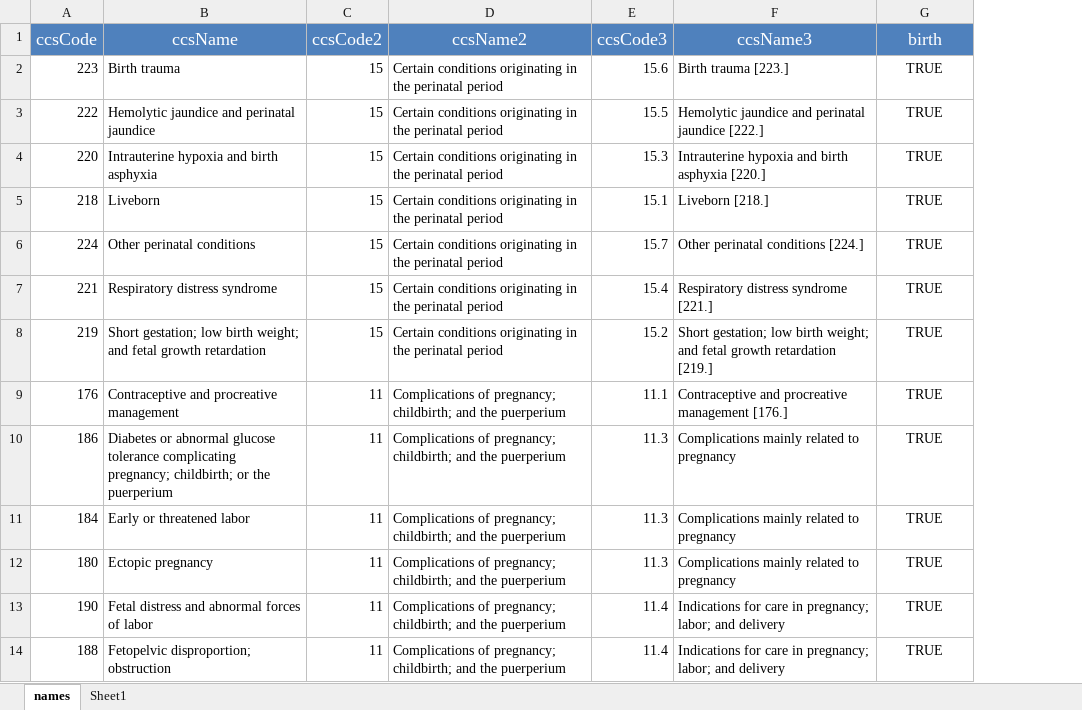
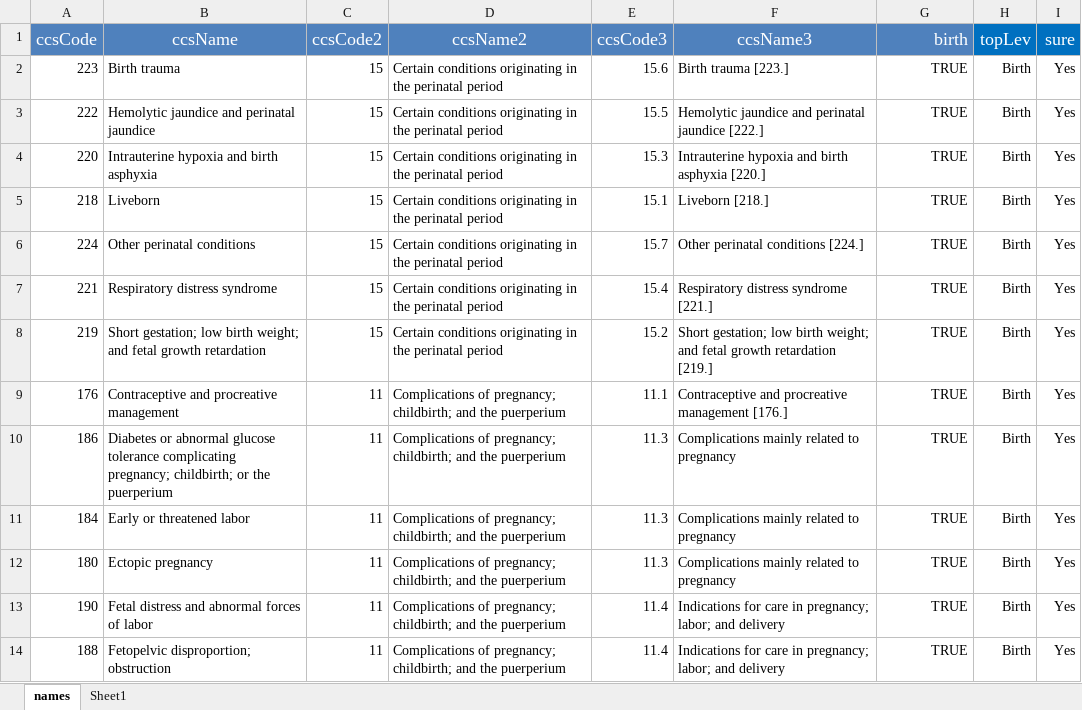
Before and after one commit to mcSamuelDataSci/CACommunityBurden, an Excel workbook: myCBD/myInfo/CCS Code and Names Linkage.xlsx, sheet names, drawn as a sheet; only a part is shown; values as stored, in another font and other column widths than the file's, no borders; the diff covers the shown part only; the diff names each change by its address in the sheet, - before the commit and + after, or states it on an @@ line.

Commit message:
data updates - quarterly, datcounty65, etc

```diff
--- a/myCBD/myInfo/CCS Code and Names Linkage.xlsx (sheet names)
+++ b/myCBD/myInfo/CCS Code and Names Linkage.xlsx (sheet names)
+column H (topLev), rows 2-14: all Birth
+column I (sure), rows 2-14: all Yes
-G1:G14 alignment: center
+G1:G14 alignment: right
```
Also changed, not shown: 44 edited cells and cell formats elsewhere in this sheet, myCBD/myInfo/icd10_to_CAUSE.xlsx, 27 other files.
